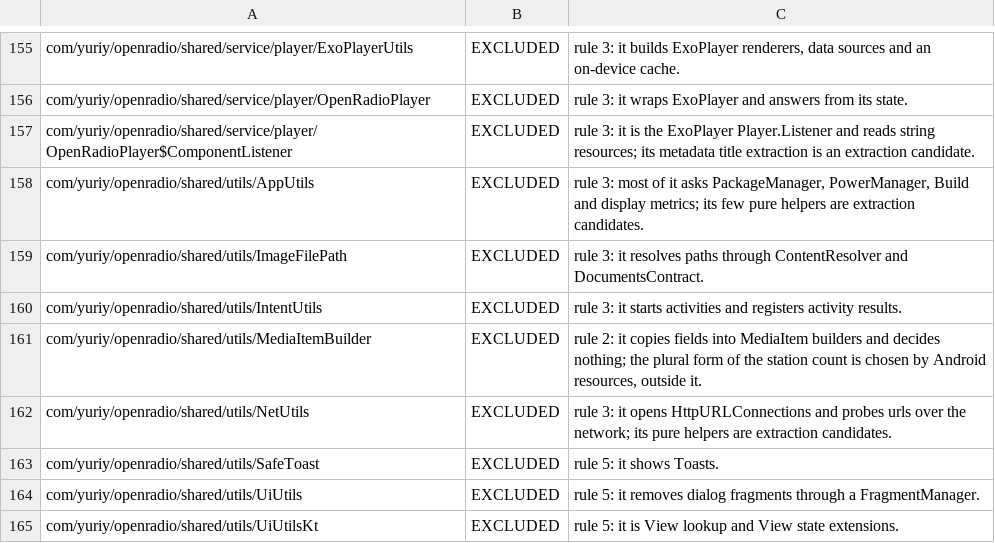
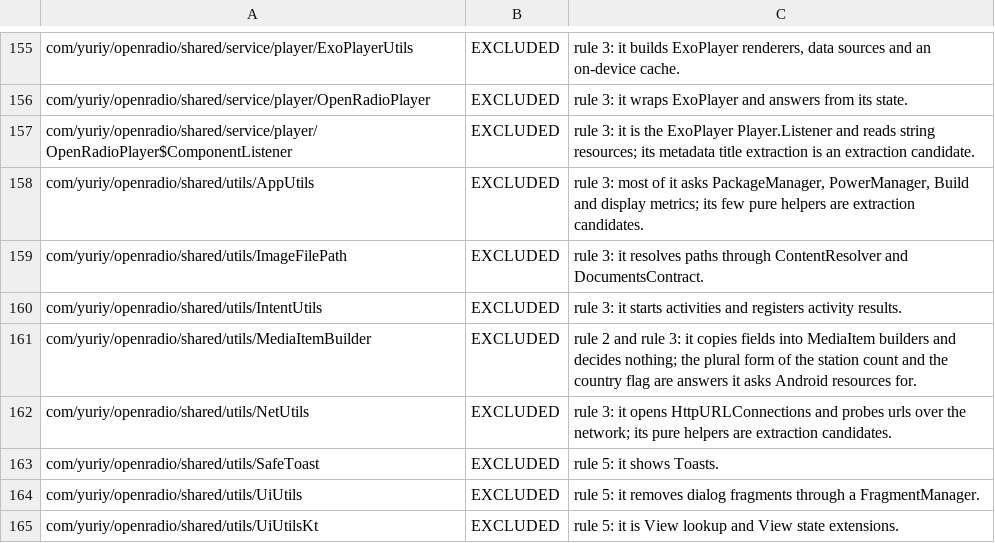
Before and after one commit to jcszymansk/freenetradio, a TSV file: gradle/pure-core-coverage.tsv, drawn as a sheet; only a part is shown, gaps mark what is left out.

```diff
--- a/gradle/pure-core-coverage.tsv
+++ b/gradle/pure-core-coverage.tsv
@@ -160,3 +160,3 @@ com/yuriy/openradio/shared/utils/ImageFilePath	EXCLUDED	rule 3: it resolves path
 com/yuriy/openradio/shared/utils/IntentUtils	EXCLUDED	rule 3: it starts activities and registers activity results.
-com/yuriy/openradio/shared/utils/MediaItemBuilder	EXCLUDED	rule 2: it copies fields into MediaItem builders and decides nothing; the plural form of the station count is chosen by Android resources, outside it.
+com/yuriy/openradio/shared/utils/MediaItemBuilder	EXCLUDED	rule 2 and rule 3: it copies fields into MediaItem builders and decides nothing; the plural form of the station count and the country flag are answers it asks Android resources for.
 com/yuriy/openradio/shared/utils/NetUtils	EXCLUDED	rule 3: it opens HttpURLConnections and probes urls over the network; its pure helpers are extraction candidates.
```
